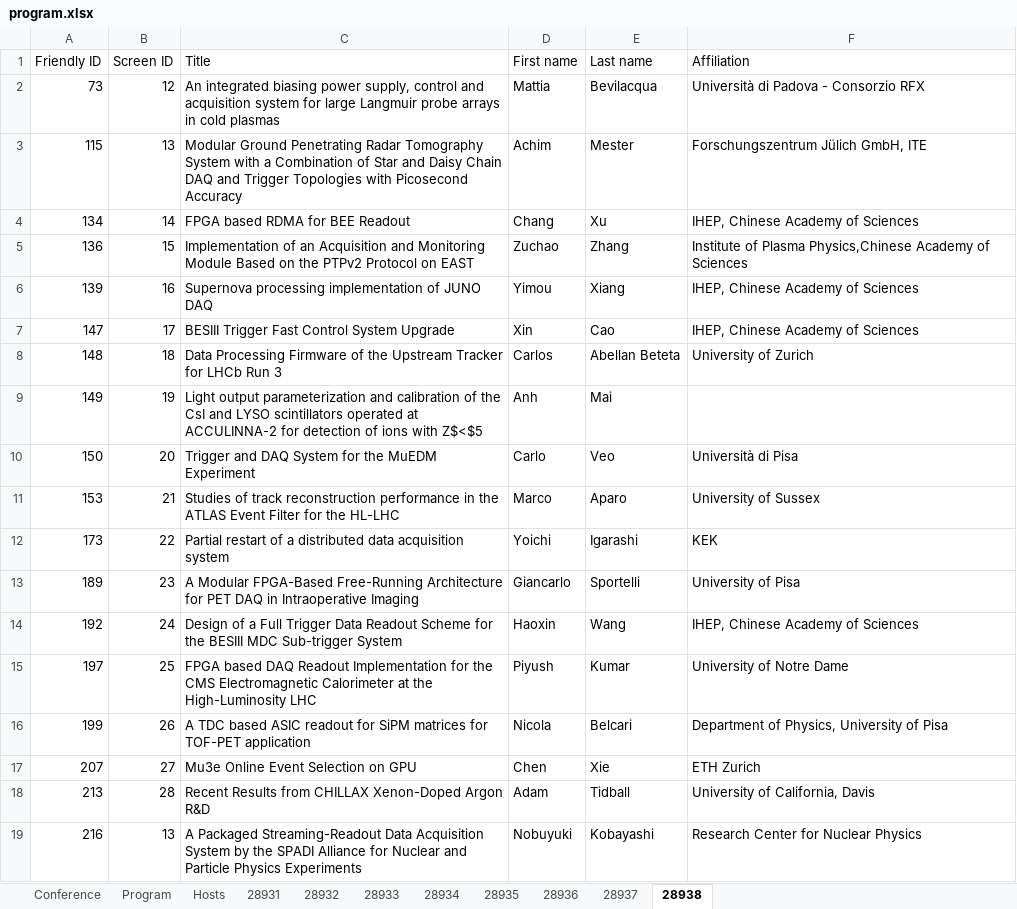
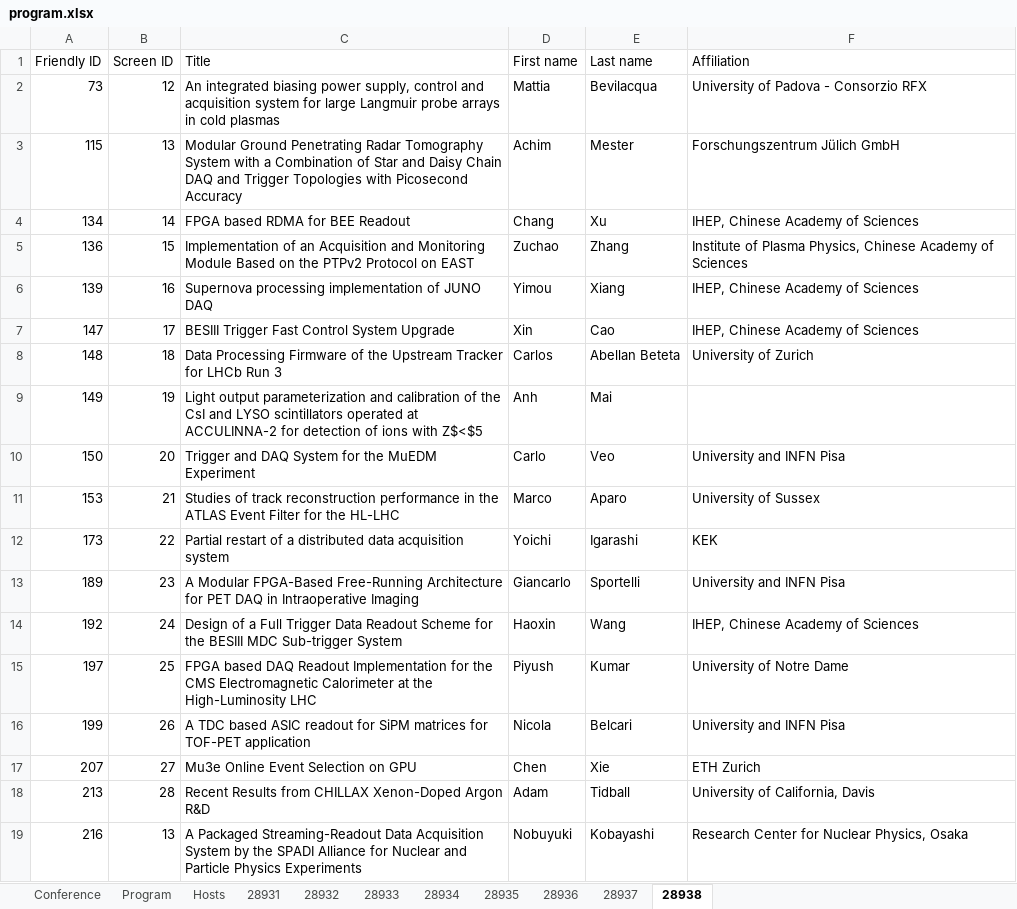
Before and after one commit to pisa-conf/rt2026, an Excel workbook: program.xlsx, sheet 28938, drawn as a sheet; values as stored, in another font and other column widths than the file's, no borders; the diff names each change by its address in the sheet, - before the commit and + after, or states it on an @@ line.

Commit message:
changed affiliations

```diff
--- a/program.xlsx (sheet 28938)
+++ b/program.xlsx (sheet 28938)
-F2 (Affiliation): Università di Padova - Consorzio RFX
+F2 (Affiliation): University of Padova - Consorzio RFX
-F3 (Affiliation): Forschungszentrum Jülich GmbH, ITE
+F3 (Affiliation): Forschungszentrum Jülich GmbH
-F5 (Affiliation): …of Plasma Physics,Chinese Academy of…
+F5 (Affiliation): …of Plasma Physics, Chinese Academy of…
-F10 (Affiliation): Università di Pisa
+F10 (Affiliation): University and INFN Pisa
-F13 (Affiliation): University of Pisa
+F13 (Affiliation): University and INFN Pisa
-F16 (Affiliation): Department of Physics, University of Pisa
+F16 (Affiliation): University and INFN Pisa
-F19 (Affiliation): Research Center for Nuclear Physics
+F19 (Affiliation): Research Center for Nuclear Physics, Osaka
```
Also changed, not shown: sheet 28932, sheet 28935, sheet 28933, sheet 28937, sheet 28936.
